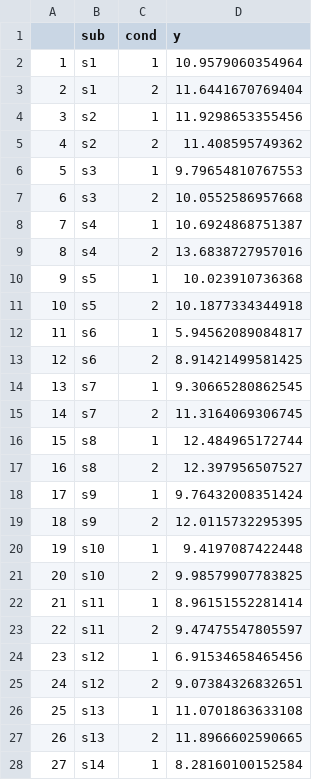
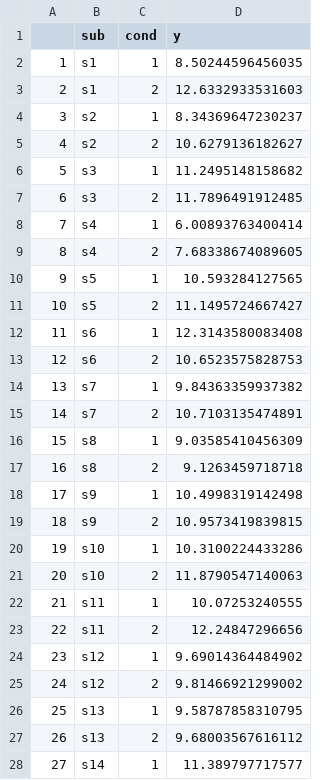
Before and after one commit to chrplr/R-course, a CSV file: twotreat.csv, drawn as a sheet; only a part is shown; the diff covers the shown part only.

```diff
--- a/twotreat.csv
+++ b/twotreat.csv
@@ -1,28 +1,28 @@
 "","sub","cond","y"
-"1","s1","1",10.9579060354964
-"2","s1","2",11.6441670769404
-"3","s2","1",11.9298653355456
-"4","s2","2",11.408595749362
-"5","s3","1",9.79654810767553
-"6","s3","2",10.0552586957668
-"7","s4","1",10.6924868751387
-"8","s4","2",13.6838727957016
-"9","s5","1",10.023910736368
-"10","s5","2",10.1877334344918
-"11","s6","1",5.94562089084817
-"12","s6","2",8.91421499581425
-"13","s7","1",9.30665280862545
-"14","s7","2",11.3164069306745
-"15","s8","1",12.484965172744
-"16","s8","2",12.397956507527
-"17","s9","1",9.76432008351424
-"18","s9","2",12.0115732295395
-"19","s10","1",9.4197087422448
-"20","s10","2",9.98579907783825
-"21","s11","1",8.96151552281414
-"22","s11","2",9.47475547805597
-"23","s12","1",6.91534658465456
-"24","s12","2",9.07384326832651
-"25","s13","1",11.0701863633108
-"26","s13","2",11.8966602590665
-"27","s14","1",8.28160100152584
+"1","s1","1",8.50244596456035
+"2","s1","2",12.6332933531603
+"3","s2","1",8.34369647230237
+"4","s2","2",10.6279136182627
+"5","s3","1",11.2495148158682
+"6","s3","2",11.7896491912485
+"7","s4","1",6.00893763400414
+"8","s4","2",7.68338674089605
+"9","s5","1",10.593284127565
+"10","s5","2",11.1495724667427
+"11","s6","1",12.3143580083408
+"12","s6","2",10.6523575828753
+"13","s7","1",9.84363359937382
+"14","s7","2",10.7103135474891
+"15","s8","1",9.03585410456309
+"16","s8","2",9.1263459718718
+"17","s9","1",10.4998319142498
+"18","s9","2",10.9573419839815
+"19","s10","1",10.3100224433286
+"20","s10","2",11.8790547140063
+"21","s11","1",10.07253240555
+"22","s11","2",12.24847296656
+"23","s12","1",9.69014364484902
+"24","s12","2",9.81466921299002
+"25","s13","1",9.58787858310795
+"26","s13","2",9.68003567616112
+"27","s14","1",11.389797717577
```
Also changed, not shown: 13 edited cells elsewhere in this file, oneway.csv, 9 other files.
